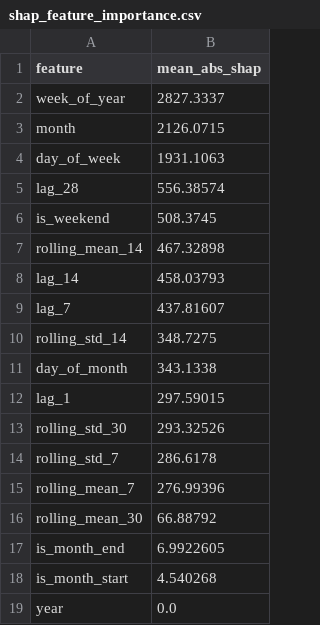
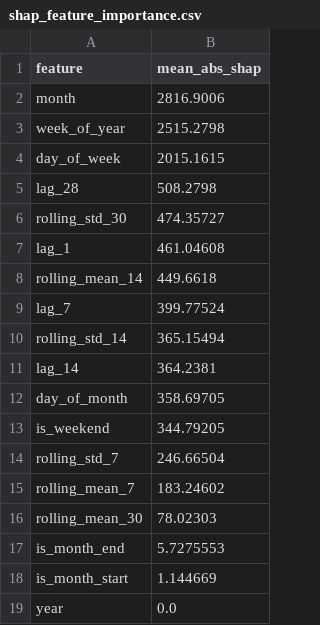
Before and after one commit to Anurag678-coder/retailiq-ai, a CSV file: models/shap_feature_importance.csv, drawn as a sheet.

Commit message:
Update README and model results for real dataset pipeline

```diff
--- a/models/shap_feature_importance.csv
+++ b/models/shap_feature_importance.csv
@@ -1,19 +1,19 @@
 feature,mean_abs_shap
-week_of_year,2827.3337
-month,2126.0715
-day_of_week,1931.1063
-lag_28,556.38574
-is_weekend,508.3745
-rolling_mean_14,467.32898
-lag_14,458.03793
-lag_7,437.81607
-rolling_std_14,348.7275
-day_of_month,343.1338
-lag_1,297.59015
-rolling_std_30,293.32526
-rolling_std_7,286.6178
-rolling_mean_7,276.99396
-rolling_mean_30,66.88792
-is_month_end,6.9922605
-is_month_start,4.540268
+month,2816.9006
+week_of_year,2515.2798
+day_of_week,2015.1615
+lag_28,508.2798
+rolling_std_30,474.35727
+lag_1,461.04608
+rolling_mean_14,449.6618
+lag_7,399.77524
+rolling_std_14,365.15494
+lag_14,364.2381
+day_of_month,358.69705
+is_weekend,344.79205
+rolling_std_7,246.66504
+rolling_mean_7,183.24602
+rolling_mean_30,78.02303
+is_month_end,5.7275553
+is_month_start,1.144669
 year,0.0
```
Also changed, not shown: 2 other files.
